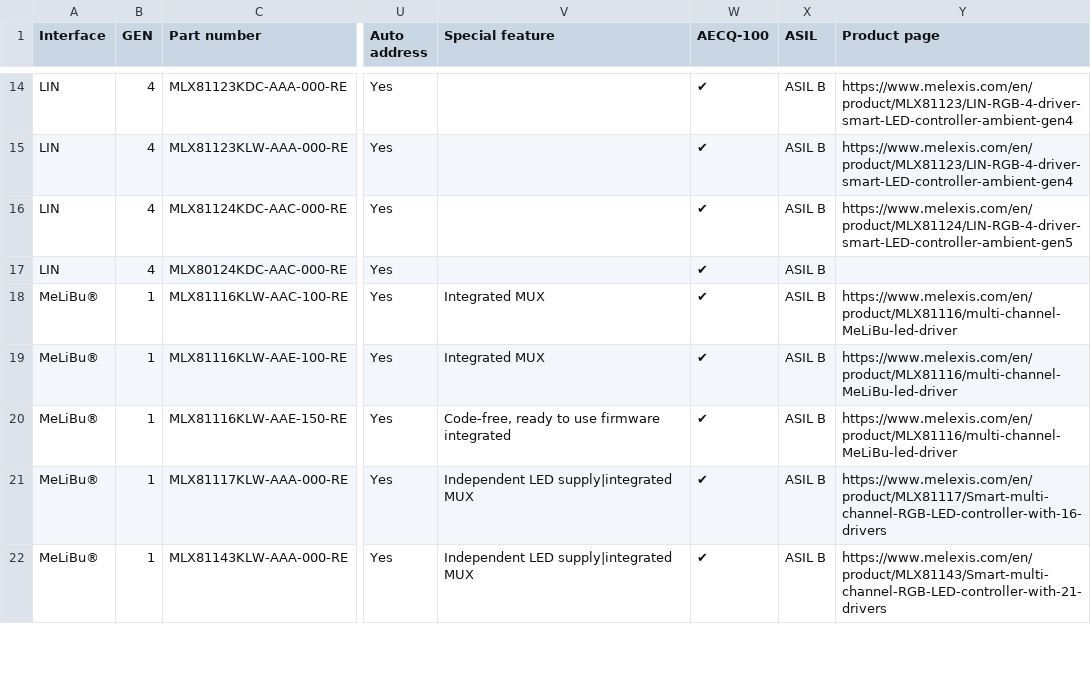
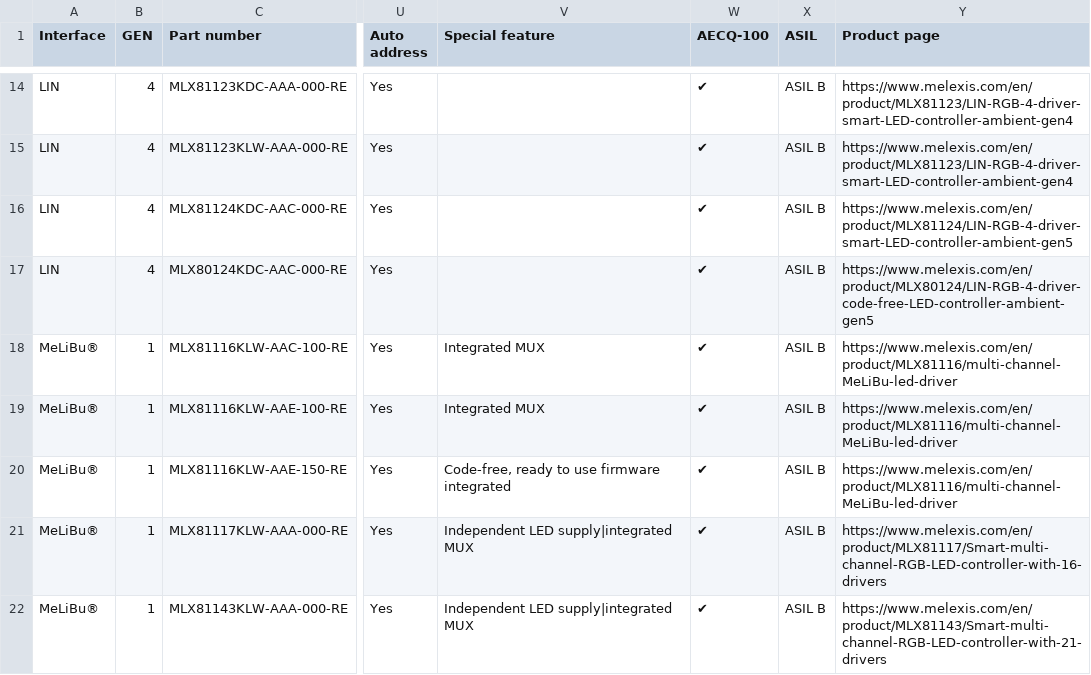
Before and after one commit to MelexisBC/Wizard---Smart-LED-Driver-ICs-Data, a CSV file: Smart-LED-Driver-ICs-Wizard-Data.csv, drawn as a sheet; only a part is shown, gaps mark what is left out; the diff names each change by its address in the sheet, - before the commit and + after, or states it on an @@ line.

Commit message:
Wizard - Smart LED driver ICs - Google sheet updated

```diff
--- a/Smart-LED-Driver-ICs-Wizard-Data.csv
+++ b/Smart-LED-Driver-ICs-Wizard-Data.csv
-Y17 (Product page): (empty)
+Y17 (Product page): https://www.melexis.com/en/product/MLX80124/LIN-RGB-4-driver-code-free-LED-controller-ambient-gen5
```
